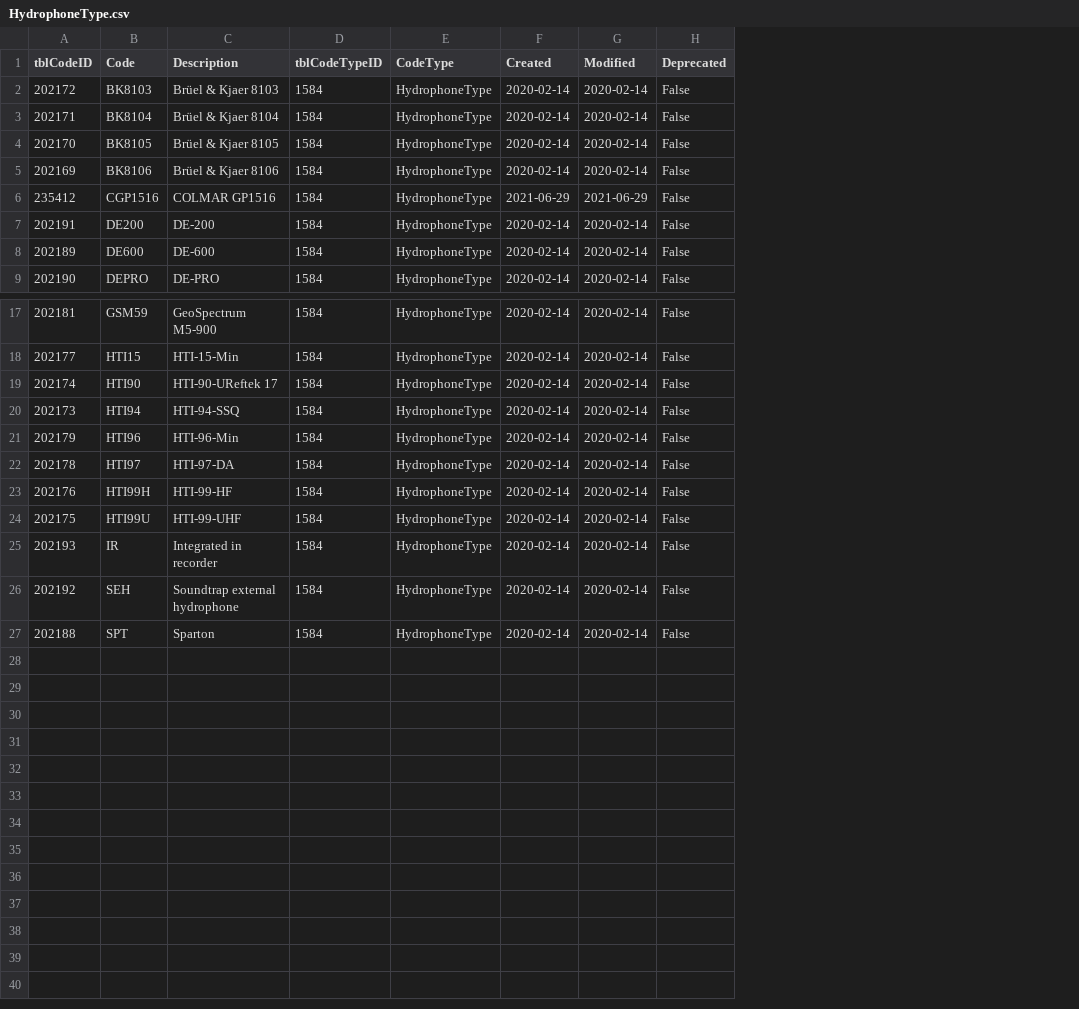
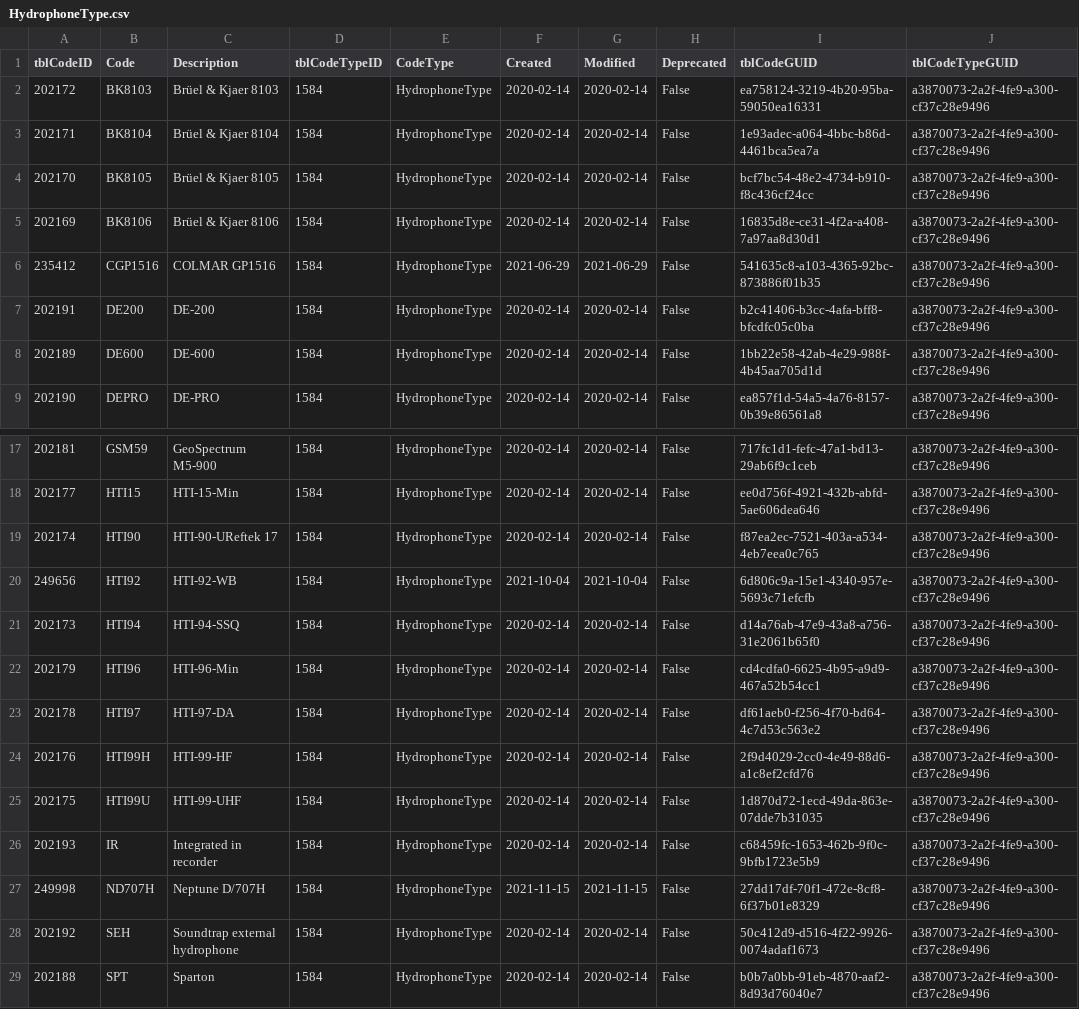
Before and after one commit to bshsound/format3000, a CSV file: libs/HydrophoneType.csv, drawn as a sheet; only a part is shown, gaps mark what is left out; the diff names each change by its address in the sheet, - before the commit and + after, or states it on an @@ line.

```diff
--- a/libs/HydrophoneType.csv
+++ b/libs/HydrophoneType.csv
+column I (tblCodeGUID), rows 2-9: ea758124-3219-4b20-95ba-59050ea16331 | 1e93adec-a064-4bbc-b86d-4461bca5ea7a | bcf7bc54-48e2-4734-b910-f8c436cf24cc | 16835d8e-ce31-4f2a-a408-7a97aa8d30d1 | 541635c8-a103-4365-92bc-873886f01b35 | b2c41406-b3cc-4afa-bff8-bfcdfc05c0ba | 1bb22e58-42ab-4e29-988f-4b45aa705d1d | ea857f1d-54a5-4a76-8157-0b39e86561a8; rows 17-19: 717fc1d1-fefc-47a1-bd13-29ab6f9c1ceb | ee0d756f-4921-432b-abfd-5ae606dea646 | f87ea2ec-7521-403a-a534-4eb7eea0c765; rows 21-26: d14a76ab-47e9-43a8-a756-31e2061b65f0 | cd4cdfa0-6625-4b95-a9d9-467a52b54cc1 | df61aeb0-f256-4f70-bd64-4c7d53c563e2 | 2f9d4029-2cc0-4e49-88d6-a1c8ef2cfd76 | 1d870d72-1ecd-49da-863e-07dde7b31035 | c68459fc-1653-462b-9f0c-9bfb1723e5b9; rows 28-29: 50c412d9-d516-4f22-9926-0074adaf1673 | b0b7a0bb-91eb-4870-aaf2-8d93d76040e7
+column J (tblCodeTypeGUID), rows 2-9: all a3870073-2a2f-4fe9-a300-cf37c28e9496; rows 17-19: all a3870073-2a2f-4fe9-a300-cf37c28e9496; rows 21-26: all a3870073-2a2f-4fe9-a300-cf37c28e9496; rows 28-29: a3870073-2a2f-4fe9-a300-cf37c28e9496 | a3870073-2a2f-4fe9-a300-cf37c28e9496
+row 20: 249656 | HTI92 | HTI-92-WB | 1584 | HydrophoneType | 2021-10-04 | 2021-10-04 | False | 6d806c9a-15e1-4340-957e-5693c71efcfb | a3870073-2a2f-4fe9-a300-cf37c28e9496
+row 27: 249998 | ND707H | Neptune D/707H | 1584 | HydrophoneType | 2021-11-15 | 2021-11-15 | False | 27dd17df-70f1-472e-8cf8-6f37b01e8329 | a3870073-2a2f-4fe9-a300-cf37c28e9496
```
Also changed, not shown: 4 other files.
